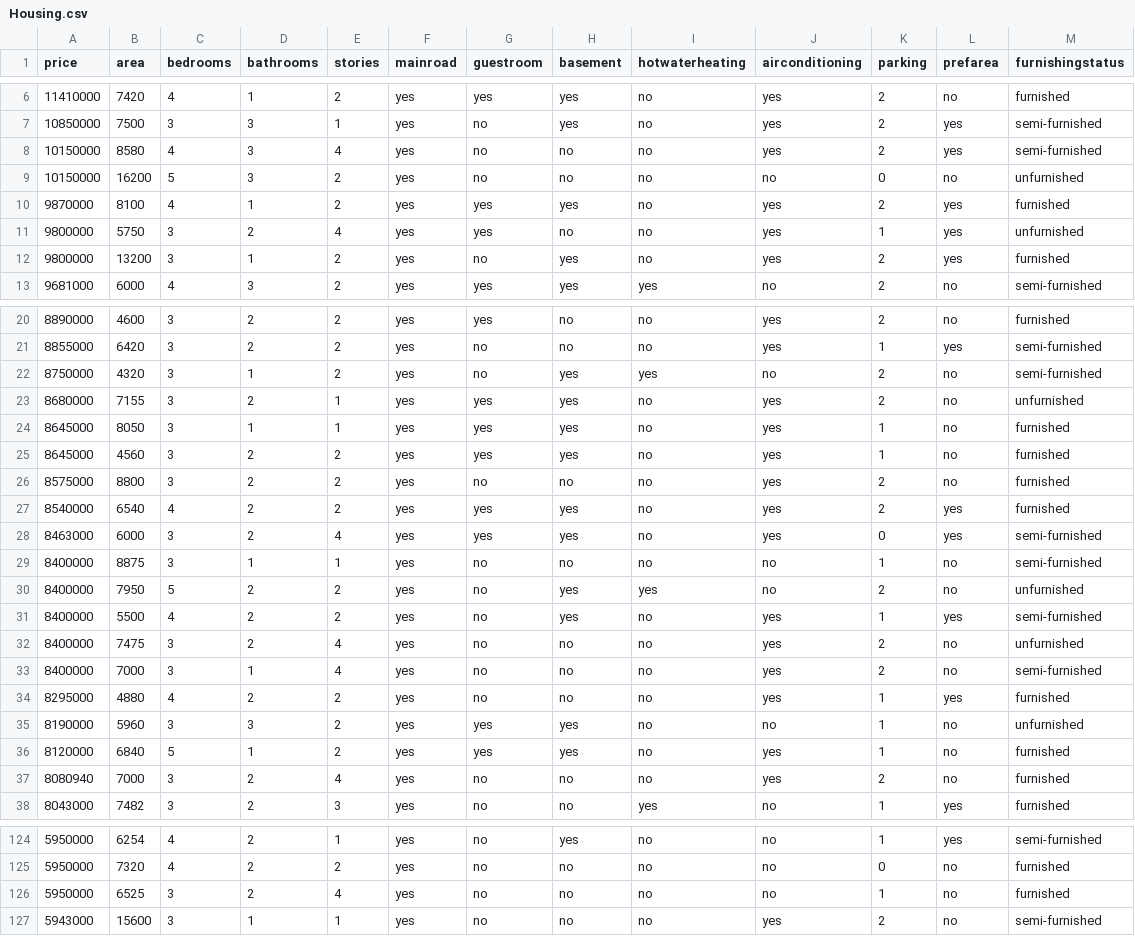
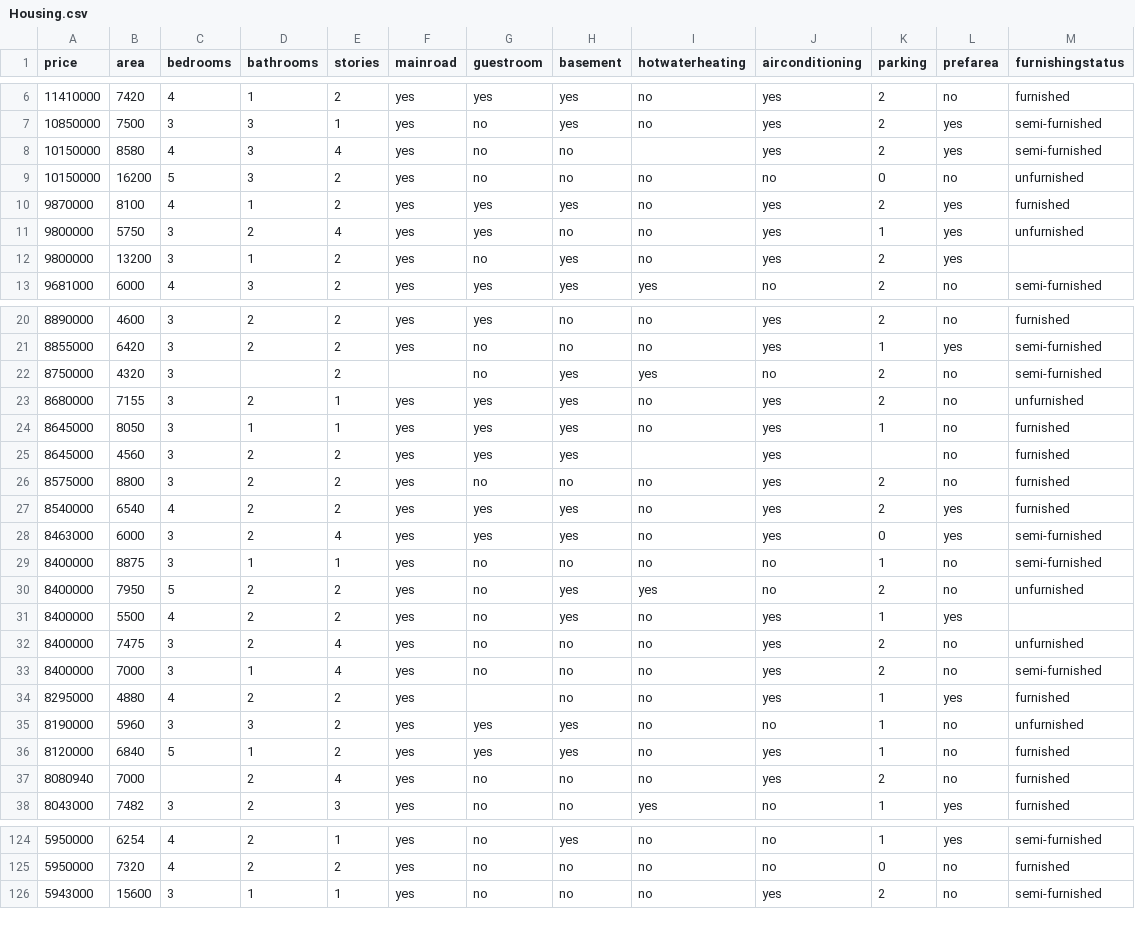
Before and after one commit to hardik-kapadia/ml-notebooks, a CSV file: Expt 2/Data/Housing.csv, drawn as a sheet; only a part is shown, gaps mark what is left out.

```diff
--- a/Expt 2/Data/Housing.csv
+++ b/Expt 2/Data/Housing.csv
@@ -7,3 +7,3 @@ price,area,bedrooms,bathrooms,stories,mainroad,guestroom,basement,hotwaterheatin
 10850000,7500,3,3,1,yes,no,yes,no,yes,2,yes,semi-furnished
-10150000,8580,4,3,4,yes,no,no,no,yes,2,yes,semi-furnished
+10150000,8580,4,3,4,yes,no,no,,yes,2,yes,semi-furnished
 10150000,16200,5,3,2,yes,no,no,no,no,0,no,unfurnished
@@ -11,3 +11,3 @@ price,area,bedrooms,bathrooms,stories,mainroad,guestroom,basement,hotwaterheatin
 9800000,5750,3,2,4,yes,yes,no,no,yes,1,yes,unfurnished
-9800000,13200,3,1,2,yes,no,yes,no,yes,2,yes,furnished
+9800000,13200,3,1,2,yes,no,yes,no,yes,2,yes,
 9681000,6000,4,3,2,yes,yes,yes,yes,no,2,no,semi-furnished
@@ -21,6 +21,6 @@ price,area,bedrooms,bathrooms,stories,mainroad,guestroom,basement,hotwaterheatin
 8855000,6420,3,2,2,yes,no,no,no,yes,1,yes,semi-furnished
-8750000,4320,3,1,2,yes,no,yes,yes,no,2,no,semi-furnished
+8750000,4320,3,,2,,no,yes,yes,no,2,no,semi-furnished
 8680000,7155,3,2,1,yes,yes,yes,no,yes,2,no,unfurnished
 8645000,8050,3,1,1,yes,yes,yes,no,yes,1,no,furnished
-8645000,4560,3,2,2,yes,yes,yes,no,yes,1,no,furnished
+8645000,4560,3,2,2,yes,yes,yes,,yes,,no,furnished
 8575000,8800,3,2,2,yes,no,no,no,yes,2,no,furnished
@@ -30,9 +30,9 @@ price,area,bedrooms,bathrooms,stories,mainroad,guestroom,basement,hotwaterheatin
 8400000,7950,5,2,2,yes,no,yes,yes,no,2,no,unfurnished
-8400000,5500,4,2,2,yes,no,yes,no,yes,1,yes,semi-furnished
+8400000,5500,4,2,2,yes,no,yes,no,yes,1,yes,
 8400000,7475,3,2,4,yes,no,no,no,yes,2,no,unfurnished
 8400000,7000,3,1,4,yes,no,no,no,yes,2,no,semi-furnished
-8295000,4880,4,2,2,yes,no,no,no,yes,1,yes,furnished
+8295000,4880,4,2,2,yes,,no,no,yes,1,yes,furnished
 8190000,5960,3,3,2,yes,yes,yes,no,no,1,no,unfurnished
 8120000,6840,5,1,2,yes,yes,yes,no,yes,1,no,furnished
-8080940,7000,3,2,4,yes,no,no,no,yes,2,no,furnished
+8080940,7000,,2,4,yes,no,no,no,yes,2,no,furnished
 8043000,7482,3,2,3,yes,no,no,yes,no,1,yes,furnished
@@ -125,3 +125,2 @@ price,area,bedrooms,bathrooms,stories,mainroad,guestroom,basement,hotwaterheatin
 5950000,7320,4,2,2,yes,no,no,no,no,0,no,furnished
-5950000,6525,3,2,4,yes,no,no,no,no,1,no,furnished
 5943000,15600,3,1,1,yes,no,no,no,yes,2,no,semi-furnished
```
Also changed, not shown: 1 other file.
